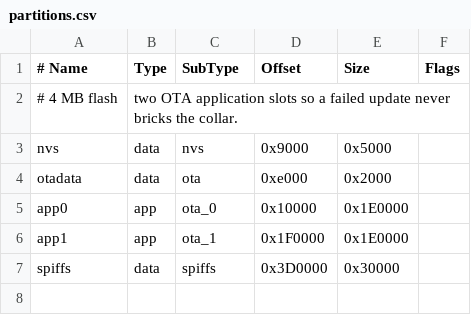
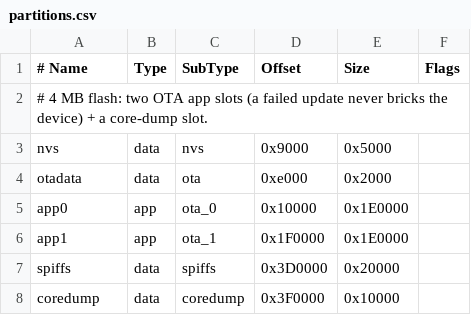
Before and after one commit to sadikmahmudadive/Pet-Maya, a CSV file: firmware/wifi-collar/partitions.csv, drawn as a sheet; removed rows and columns are numbered as before the commit, all else as after; the diff names each change by its address in the sheet, - before the commit and + after, or states it on an @@ line.

```diff
--- a/firmware/wifi-collar/partitions.csv
+++ b/firmware/wifi-collar/partitions.csv
-row 2: # 4 MB flash | two OTA application slots so a failed update never bricks the collar.
+row 2: # 4 MB flash: two OTA app slots (a failed update never bricks the device) + a core-dump slot.
-E7 (Size): 0x30000
+E7 (Size): 0x20000
+row 8: coredump | data | coredump | 0x3F0000 | 0x10000
```
Also changed, not shown: 40 other files.
